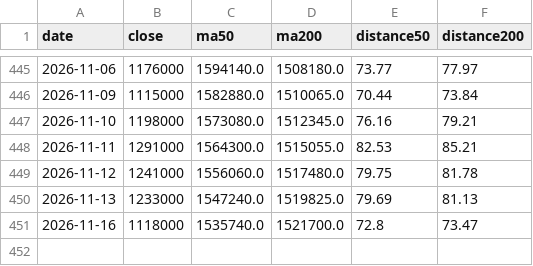
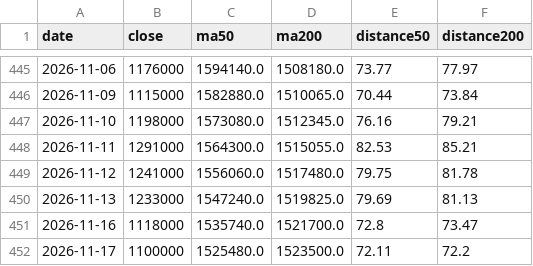
Before and after one commit to Melstoria/kospi-dashboard, a CSV file: data/hynix_history.csv, drawn as a sheet; only a part is shown, gaps mark what is left out.

```diff
--- a/data/hynix_history.csv
+++ b/data/hynix_history.csv
@@ -451 +451,2 @@ date,close,ma50,ma200,distance50,distance200
 2026-11-16,1118000,1535740.0,1521700.0,72.8,73.47
+2026-11-17,1100000,1525480.0,1523500.0,72.11,72.2
```
Also changed, not shown: data/hynix_raw.csv, data/kospi_history.csv, 6 other files.
